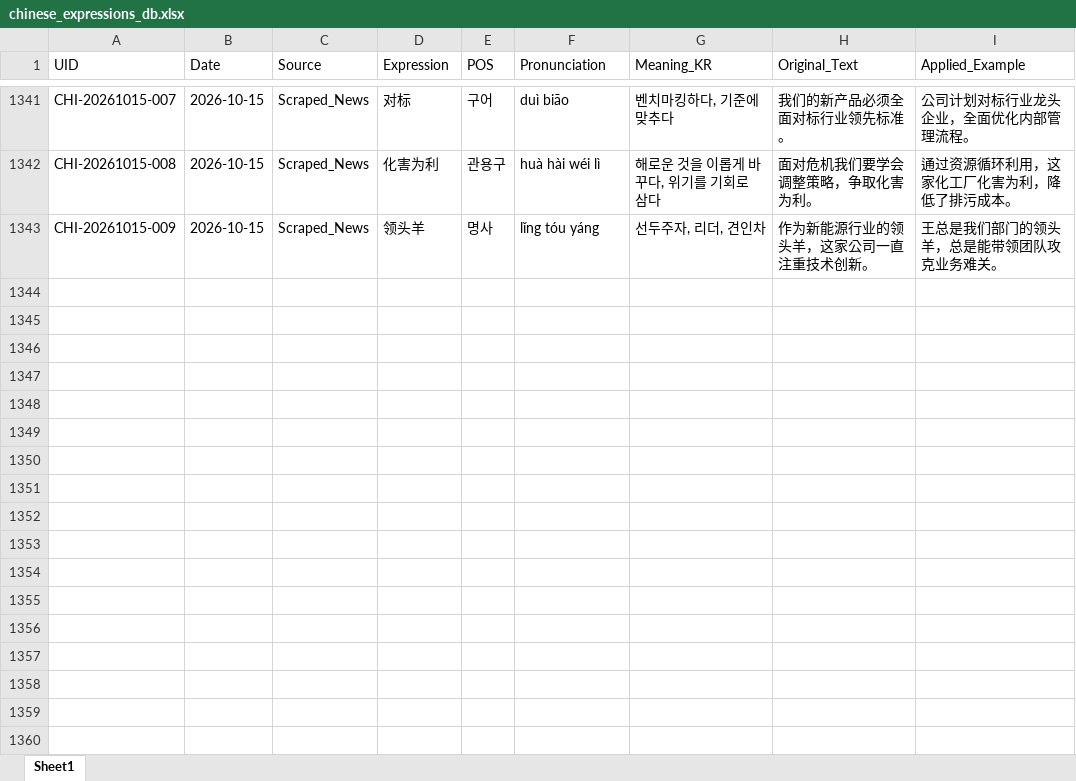
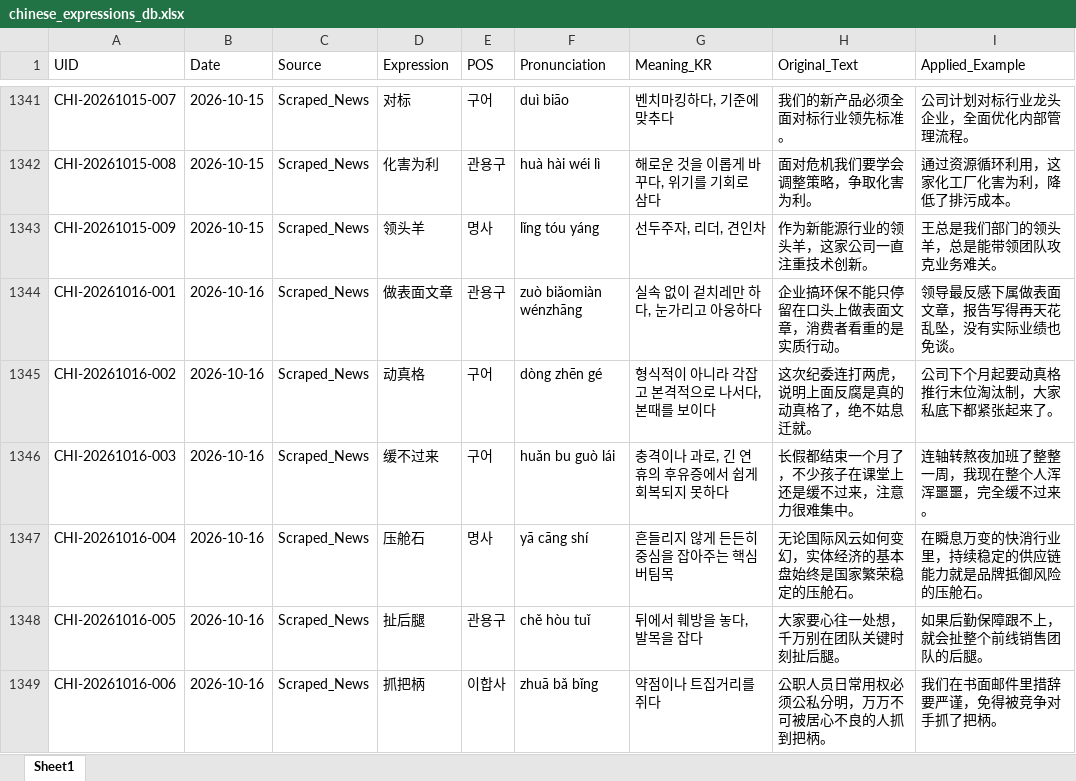
Before and after one commit to woodangtangtangAI/CN-Expressions-Memorize, an Excel workbook: data/01_Database/chinese_expressions_db.xlsx, sheet Sheet1, drawn as a sheet; only a part is shown, gaps mark what is left out; values as stored, in another font and other column widths than the file's, no borders; the diff names each change by its address in the sheet, - before the commit and + after, or states it on an @@ line.

```diff
--- a/data/01_Database/chinese_expressions_db.xlsx (sheet Sheet1)
+++ b/data/01_Database/chinese_expressions_db.xlsx (sheet Sheet1)
+row 1344: CHI-20261016-001 | 2026-10-16 | Scraped_News | 做表面文章 | 관용구 | zuò biǎomiàn wénzhāng | 실속 없이 겉치레만 하다, 눈가리고 아웅하다 | 企业搞环保不能只停留在口头上做表面文章，消费者看重的是实质行动。 | 领导最反感下属做表面文章，报告写得再天花乱坠，没有实际业绩也免谈。
+row 1345: CHI-20261016-002 | 2026-10-16 | Scraped_News | 动真格 | 구어 | dòng zhēn gé | 형식적이 아니라 각잡고 본격적으로 나서다, 본때를 보이다 | 这次纪委连打两虎，说明上面反腐是真的动真格了，绝不姑息迁就。 | 公司下个月起要动真格推行末位淘汰制，大家私底下都紧张起来了。
+row 1346: CHI-20261016-003 | 2026-10-16 | Scraped_News | 缓不过来 | 구어 | huǎn bu guò lái | 충격이나 과로, 긴 연휴의 후유증에서 쉽게 회복되지 못하다 | 长假都结束一个月了，不少孩子在课堂上还是缓不过来，注意力很难集中。 | 连轴转熬夜加班了整整一周，我现在整个人浑浑噩噩，完全缓不过来。
+row 1347: CHI-20261016-004 | 2026-10-16 | Scraped_News | 压舱石 | 명사 | yā cāng shí | 흔들리지 않게 든든히 중심을 잡아주는 핵심 버팀목 | 无论国际风云如何变幻，实体经济的基本盘始终是国家繁荣稳定的压舱石。 | 在瞬息万变的快消行业里，持续稳定的供应链能力就是品牌抵御风险的压舱石。
+row 1348: CHI-20261016-005 | 2026-10-16 | Scraped_News | 扯后腿 | 관용구 | chě hòu tuǐ | 뒤에서 훼방을 놓다, 발목을 잡다 | 大家要心往一处想，千万别在团队关键时刻扯后腿。 | 如果后勤保障跟不上，就会扯整个前线销售团队的后腿。
+row 1349: CHI-20261016-006 | 2026-10-16 | Scraped_News | 抓把柄 | 이합사 | zhuā bǎ bǐng | 약점이나 트집거리를 쥐다 | 公职人员日常用权必须公私分明，万万不可被居心不良的人抓到把柄。 | 我们在书面邮件里措辞要严谨，免得被竞争对手抓了把柄。
```
Also changed, not shown: 5 other files.
